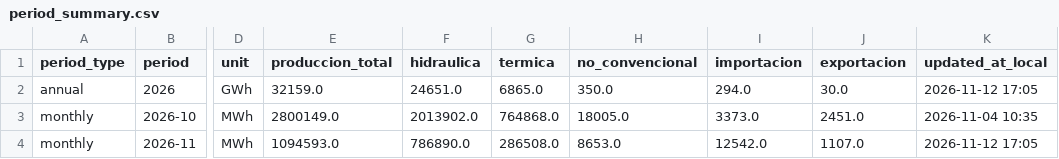
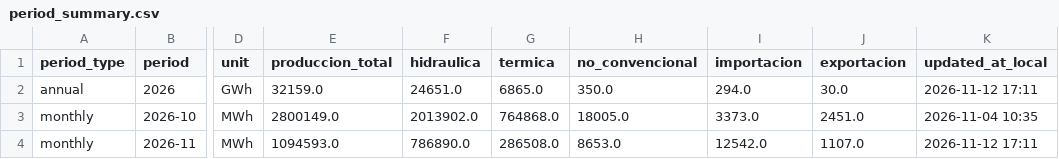
Before and after one commit to pabesjimenez/cenace-monitor, a CSV file: data/period_summary.csv, drawn as a sheet; only a part is shown, gaps mark what is left out; the diff names each change by its address in the sheet, - before the commit and + after, or states it on an @@ line.

```diff
--- a/data/period_summary.csv
+++ b/data/period_summary.csv
-K2 (updated_at_local): 2026-11-12 17:05
+K2 (updated_at_local): 2026-11-12 17:11
-K4 (updated_at_local): 2026-11-12 17:05
+K4 (updated_at_local): 2026-11-12 17:11
```
Also changed, not shown: data/annual_asof.csv, data/monthly_asof.csv, 4 other files.
